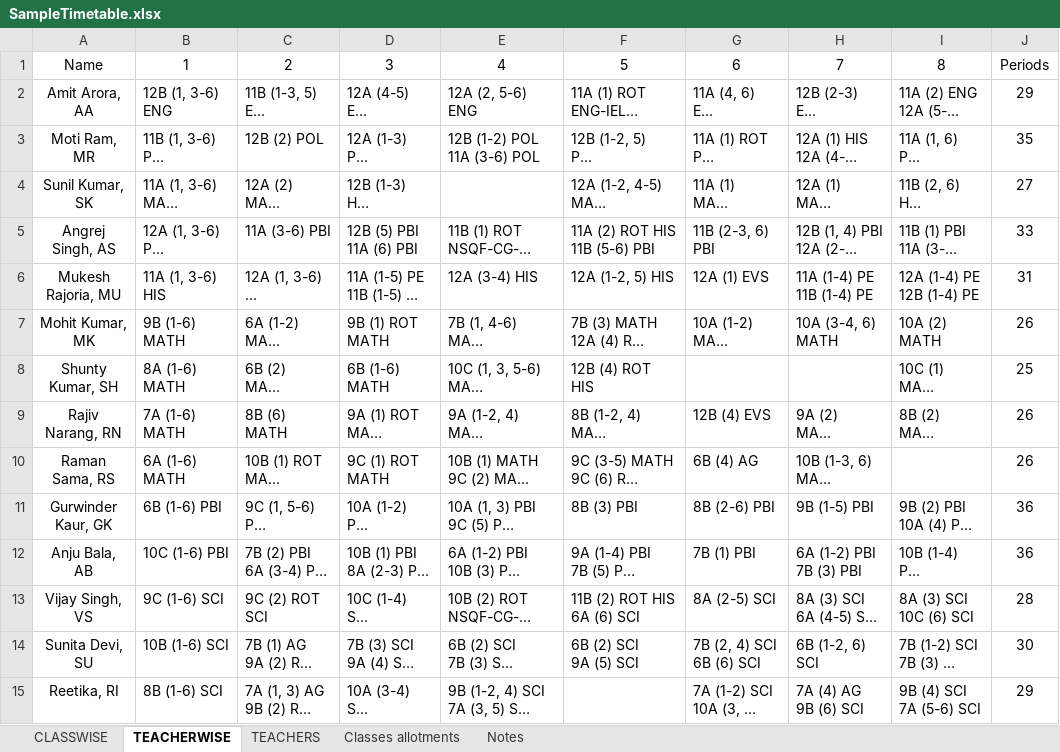
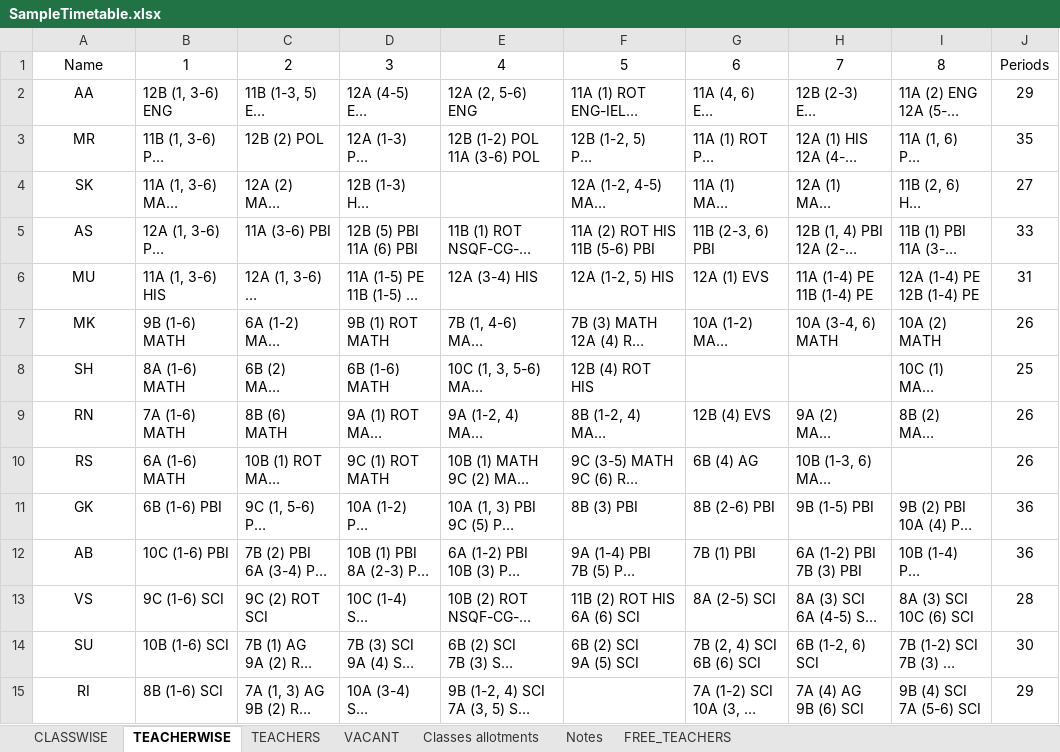
Before and after one commit to sangwal/twig, an Excel workbook: SampleTimetable.xlsx, sheet TEACHERWISE, drawn as a sheet; only a part is shown; long unchanged cells end in …; values as stored, in another font and other column widths than the file's, no borders; charts and pictures not drawn; the diff covers the shown part only; the diff names each change by its address in the sheet, - before the commit and + after, or states it on an @@ line.

```diff
--- a/SampleTimetable.xlsx (sheet TEACHERWISE)
+++ b/SampleTimetable.xlsx (sheet TEACHERWISE)
+sheet tab: VACANT
+sheet tab: FREE_TEACHERS
-A2: Amit Arora, AA
+A2: AA
-A3: Moti Ram, MR
+A3: MR
-A4: Sunil Kumar, SK
+A4: SK
-A5: Angrej Singh, AS
+A5: AS
-A6: Mukesh Rajoria, MU
+A6: MU
-A7: Mohit Kumar, MK
+A7: MK
-A8: Shunty Kumar, SH
+A8: SH
-A9: Rajiv Narang, RN
+A9: RN
-A10: Raman Sama, RS
+A10: RS
-A11: Gurwinder Kaur, GK
+A11: GK
-A12: Anju Bala, AB
+A12: AB
-A13: Vijay Singh, VS
+A13: VS
-A14: Sunita Devi, SU
+A14: SU
-A15: Reetika, RI
+A15: RI
```
Also changed, not shown: 14 edited cells elsewhere in this sheet, sheet TEACHERS, sheet CLASSWISE, charts or pictures, 1 other file.
